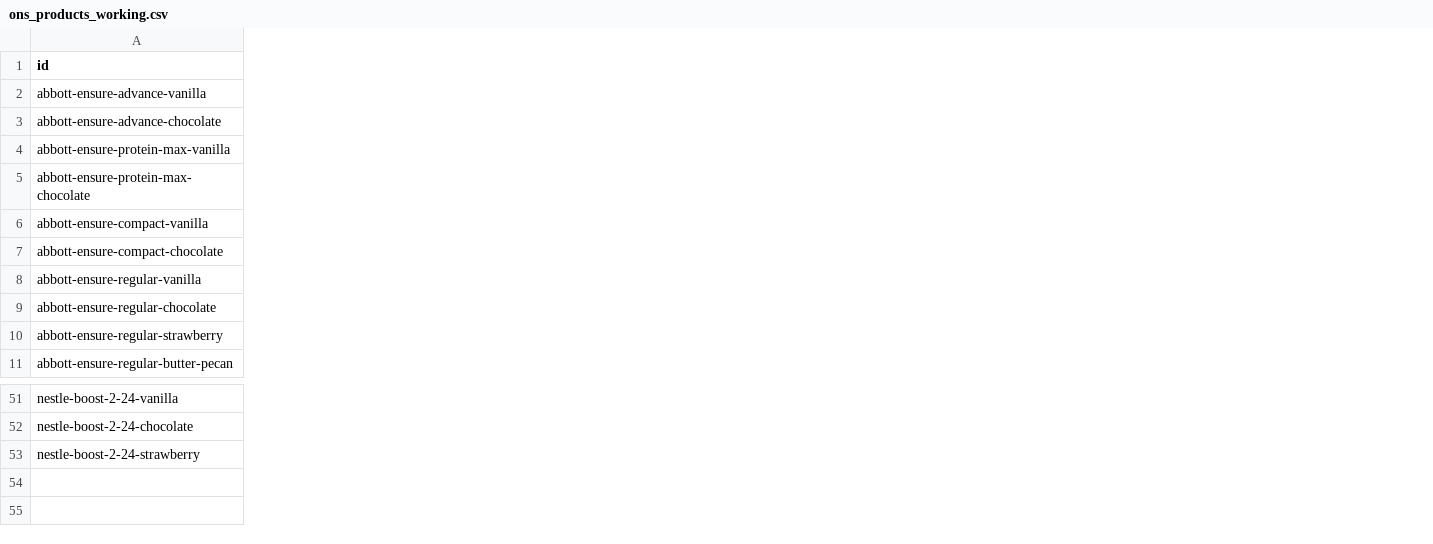
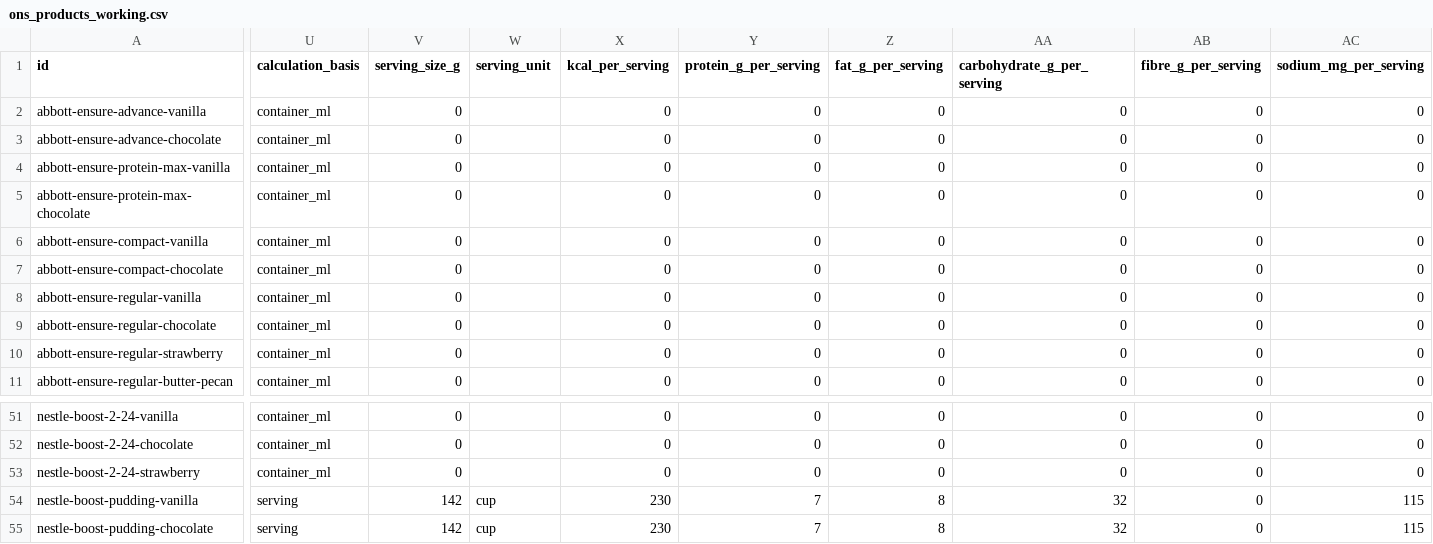
Before and after one commit to greywhitebinary/inpatient_feeds_calculator, a CSV file: formulary_working/ons_products_working.csv, drawn as a sheet; only a part is shown, gaps mark what is left out; rows hold the shown columns only; the diff covers the shown part only; the diff names each change by its address in the sheet, - before the commit and + after, or states it on an @@ line.

```diff
--- a/formulary_working/ons_products_working.csv
+++ b/formulary_working/ons_products_working.csv
+column U (calculation_basis), rows 2-11: all container_ml; rows 51-53: all container_ml
+column V (serving_size_g), rows 2-11: all 0; rows 51-53: all 0
+column W (serving_unit), empty
+column X (kcal_per_serving), rows 2-11: all 0; rows 51-53: all 0
+column Y (protein_g_per_serving), rows 2-11: all 0; rows 51-53: all 0
+column Z (fat_g_per_serving), rows 2-11: all 0; rows 51-53: all 0
+column AA (carbohydrate_g_per_serving), rows 2-11: all 0; rows 51-53: all 0
+column AB (fibre_g_per_serving), rows 2-11: all 0; rows 51-53: all 0
+column AC (sodium_mg_per_serving), rows 2-11: all 0; rows 51-53: all 0
+row 54: nestle-boost-pudding-vanilla | serving | 142 | cup | 230 | 7 | 8 | 32 | 0 | 115
+row 55: nestle-boost-pudding-chocolate | serving | 142 | cup | 230 | 7 | 8 | 32 | 0 | 115
```
Also changed, not shown: 5 added columns elsewhere in this file, 11 other files.
